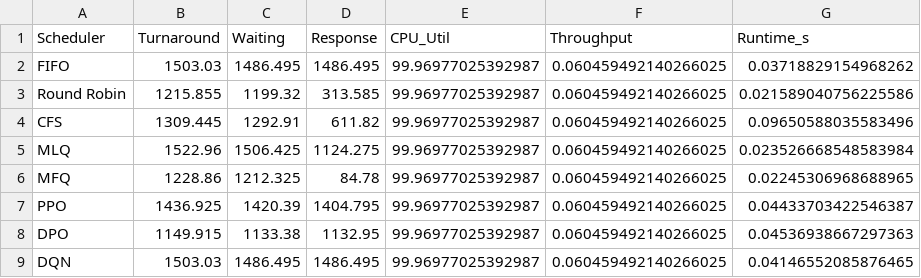
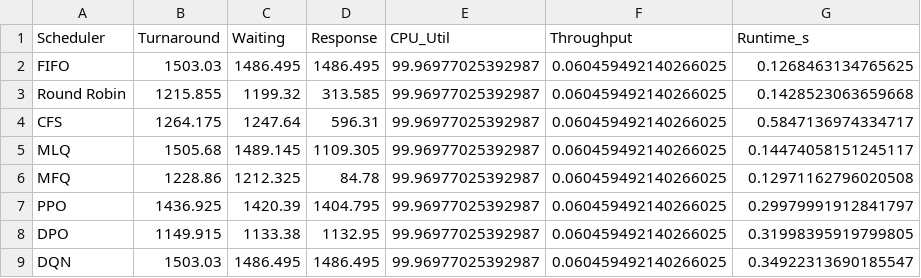
Before and after one commit to abishmangal/RL-Scheduler, a CSV file: results/challenging_500.csv, drawn as a sheet.

```diff
--- a/results/challenging_500.csv
+++ b/results/challenging_500.csv
@@ -1,9 +1,9 @@
 Scheduler,Turnaround,Waiting,Response,CPU_Util,Throughput,Runtime_s
-FIFO,1503.03,1486.495,1486.495,99.96977025392987,0.060459492140266025,0.03718829154968262
-Round Robin,1215.855,1199.32,313.585,99.96977025392987,0.060459492140266025,0.021589040756225586
-CFS,1309.445,1292.91,611.82,99.96977025392987,0.060459492140266025,0.09650588035583496
-MLQ,1522.96,1506.425,1124.275,99.96977025392987,0.060459492140266025,0.023526668548583984
-MFQ,1228.86,1212.325,84.78,99.96977025392987,0.060459492140266025,0.02245306968688965
-PPO,1436.925,1420.39,1404.795,99.96977025392987,0.060459492140266025,0.04433703422546387
-DPO,1149.915,1133.38,1132.95,99.96977025392987,0.060459492140266025,0.04536938667297363
-DQN,1503.03,1486.495,1486.495,99.96977025392987,0.060459492140266025,0.04146552085876465
+FIFO,1503.03,1486.495,1486.495,99.96977025392987,0.060459492140266025,0.1268463134765625
+Round Robin,1215.855,1199.32,313.585,99.96977025392987,0.060459492140266025,0.1428523063659668
+CFS,1264.175,1247.64,596.31,99.96977025392987,0.060459492140266025,0.5847136974334717
+MLQ,1505.68,1489.145,1109.305,99.96977025392987,0.060459492140266025,0.14474058151245117
+MFQ,1228.86,1212.325,84.78,99.96977025392987,0.060459492140266025,0.12971162796020508
+PPO,1436.925,1420.39,1404.795,99.96977025392987,0.060459492140266025,0.29979991912841797
+DPO,1149.915,1133.38,1132.95,99.96977025392987,0.060459492140266025,0.31998395919799805
+DQN,1503.03,1486.495,1486.495,99.96977025392987,0.060459492140266025,0.34922313690185547
```
Also changed, not shown: results/aggregate.csv, results/fifo_blocking.csv, 17 other files.
